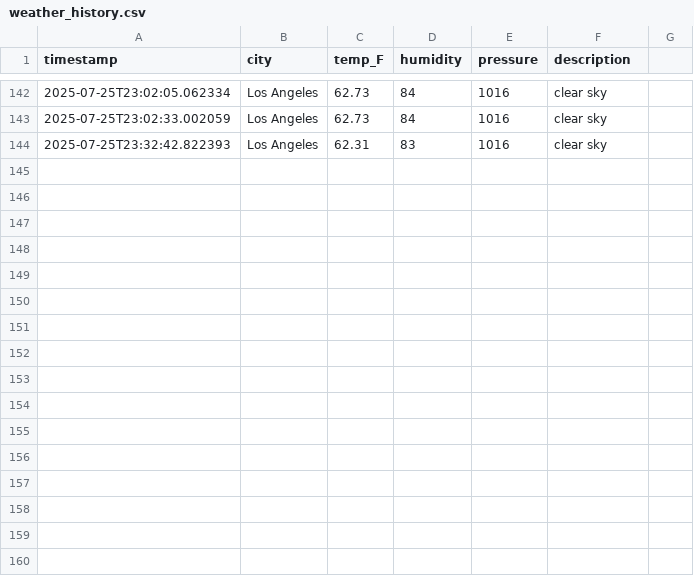
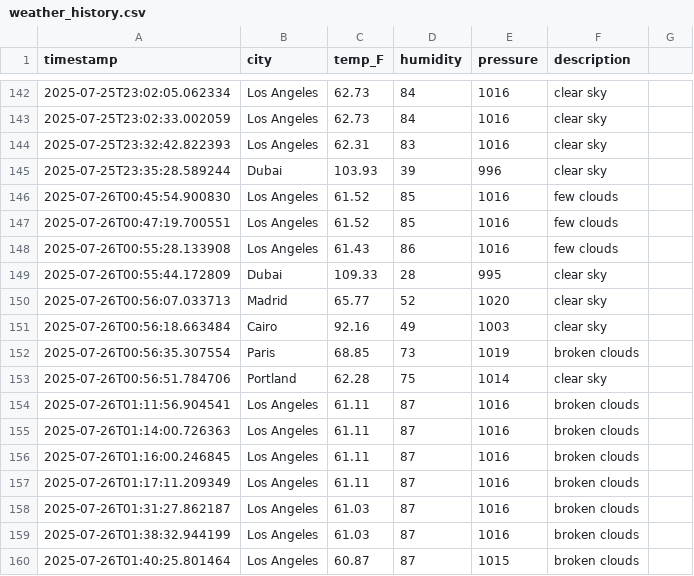
Before and after one commit to Fgomez053/capstone-Gomez-TP-25, a CSV file: data/weather_history.csv, drawn as a sheet; only a part is shown, gaps mark what is left out; the diff names each change by its address in the sheet, - before the commit and + after, or states it on an @@ line.

```diff
--- a/data/weather_history.csv
+++ b/data/weather_history.csv
+row 145: 2025-07-25T23:35:28.589244 | Dubai | 103.93 | 39 | 996 | clear sky
+row 146: 2025-07-26T00:45:54.900830 | Los Angeles | 61.52 | 85 | 1016 | few clouds
+row 147: 2025-07-26T00:47:19.700551 | Los Angeles | 61.52 | 85 | 1016 | few clouds
+row 148: 2025-07-26T00:55:28.133908 | Los Angeles | 61.43 | 86 | 1016 | few clouds
+row 149: 2025-07-26T00:55:44.172809 | Dubai | 109.33 | 28 | 995 | clear sky
+row 150: 2025-07-26T00:56:07.033713 | Madrid | 65.77 | 52 | 1020 | clear sky
+row 151: 2025-07-26T00:56:18.663484 | Cairo | 92.16 | 49 | 1003 | clear sky
+row 152: 2025-07-26T00:56:35.307554 | Paris | 68.85 | 73 | 1019 | broken clouds
+row 153: 2025-07-26T00:56:51.784706 | Portland | 62.28 | 75 | 1014 | clear sky
+row 154: 2025-07-26T01:11:56.904541 | Los Angeles | 61.11 | 87 | 1016 | broken clouds
+row 155: 2025-07-26T01:14:00.726363 | Los Angeles | 61.11 | 87 | 1016 | broken clouds
+row 156: 2025-07-26T01:16:00.246845 | Los Angeles | 61.11 | 87 | 1016 | broken clouds
+row 157: 2025-07-26T01:17:11.209349 | Los Angeles | 61.11 | 87 | 1016 | broken clouds
+row 158: 2025-07-26T01:31:27.862187 | Los Angeles | 61.03 | 87 | 1016 | broken clouds
+row 159: 2025-07-26T01:38:32.944199 | Los Angeles | 61.03 | 87 | 1016 | broken clouds
+row 160: 2025-07-26T01:40:25.801464 | Los Angeles | 60.87 | 87 | 1015 | broken clouds
```
Also changed, not shown: data/tracking_button_data.csv, 1 other file.
